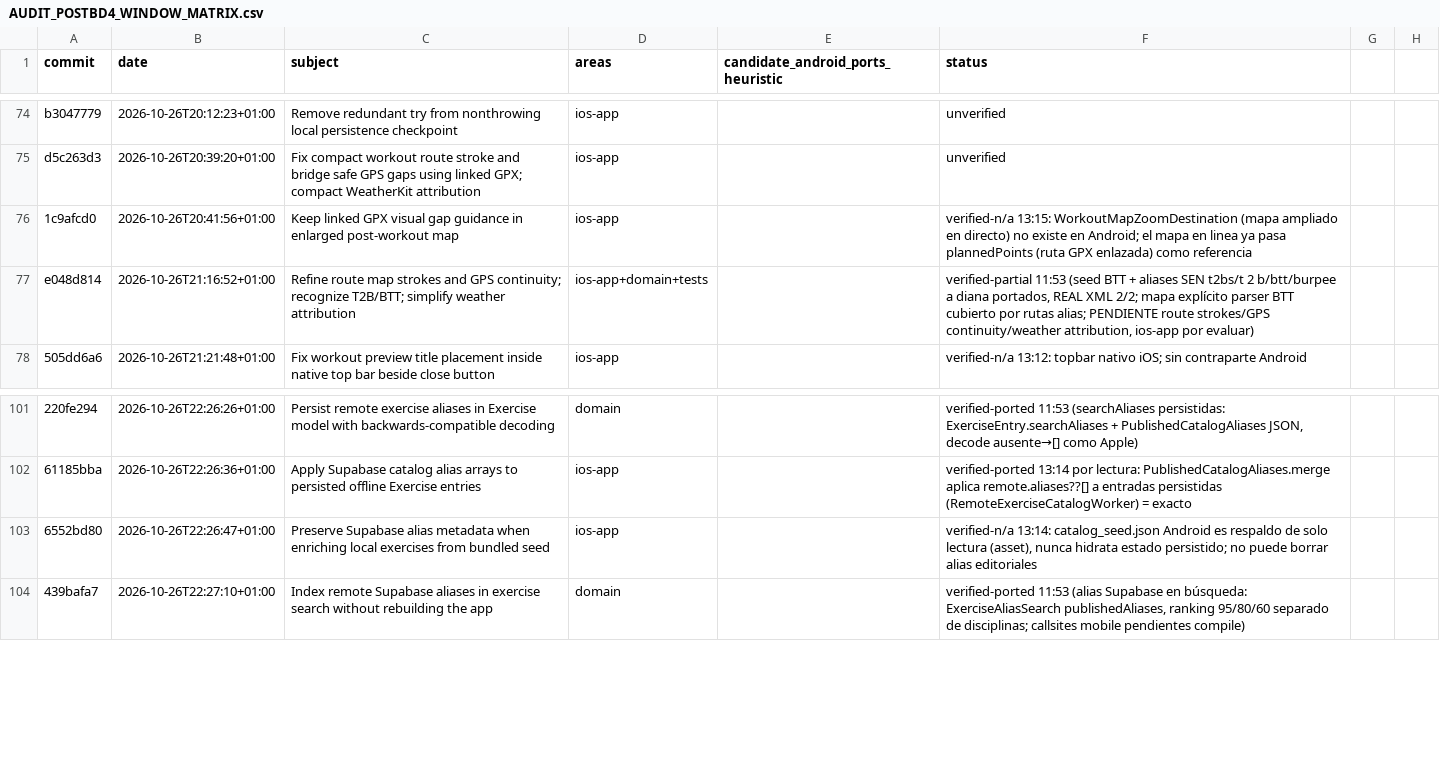
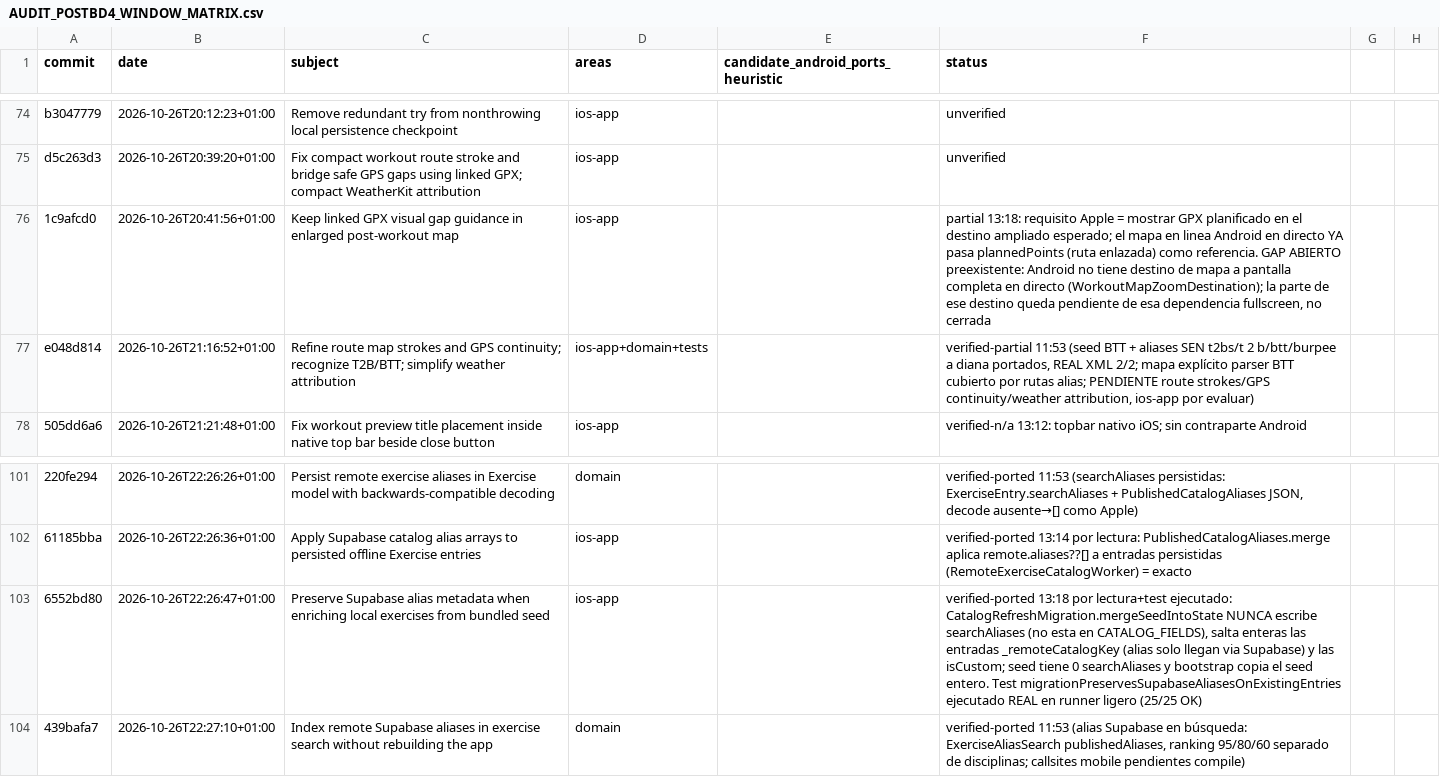
Before and after one commit to rmoya87/repera, a CSV file: android/docs/AUDIT_POSTBD4_WINDOW_MATRIX.csv, drawn as a sheet; only a part is shown, gaps mark what is left out; the diff names each change by its address in the sheet, - before the commit and + after, or states it on an @@ line.

Commit message:
Matrix corrige 6552bd80 (verified-ported, test ejecutado) y 1c9afcd0 (partial: gap fullscreen abierto)

```diff
--- a/android/docs/AUDIT_POSTBD4_WINDOW_MATRIX.csv
+++ b/android/docs/AUDIT_POSTBD4_WINDOW_MATRIX.csv
-F76 (status): verified-n/a 13:15: WorkoutMapZoomDestination (mapa ampliado en directo) no existe en Android; el mapa en linea ya pasa plannedPoints (ruta GPX enlazada) como referencia
+F76 (status): partial 13:18: requisito Apple = mostrar GPX planificado en el destino ampliado esperado; el mapa en linea Android en directo YA pasa plannedPoints (ruta enlazada) como referencia. GAP ABIERTO preexistente: Android no tiene destino de mapa a pantalla completa en directo (WorkoutMapZoomDestination); la parte de ese destino queda pendiente de esa dependencia fullscreen, no cerrada
-F103 (status): verified-n/a 13:14: catalog_seed.json Android es respaldo de solo lectura (asset), nunca hidrata estado persistido; no puede borrar alias editoriales
+F103 (status): verified-ported 13:18 por lectura+test ejecutado: CatalogRefreshMigration.mergeSeedIntoState NUNCA escribe searchAliases (no esta en CATALOG_FIELDS), salta enteras las entradas _remoteCatalogKey (alias solo llegan via Supabase) y las isCustom; seed tiene 0 searchAliases y bootstrap copia el seed entero. Test migrationPreservesSupabaseAliasesOnExistingEntries ejecutado REAL en runner ligero (25/25 OK)
```
Also changed, not shown: 1 other file.
